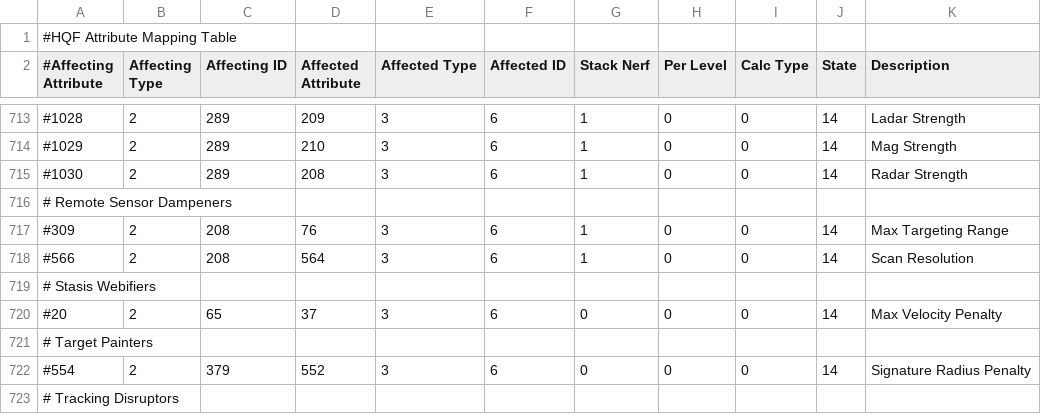
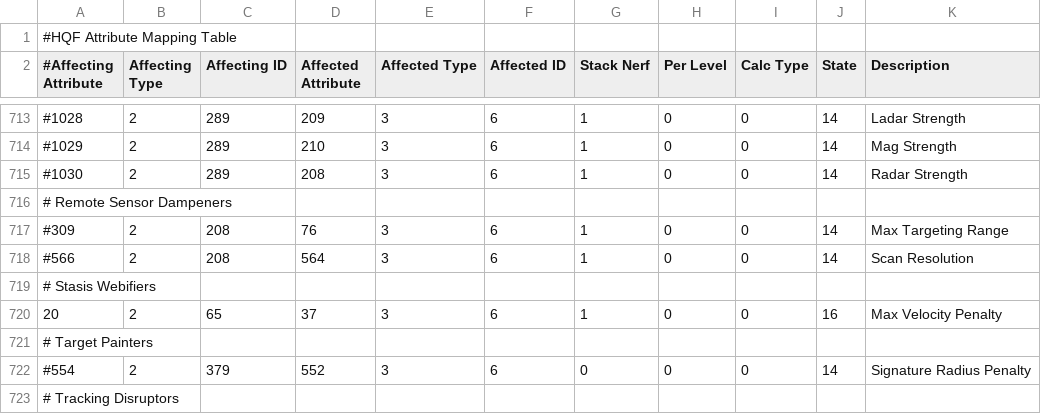
Before and after one commit to kmainyu/EveHQ, a CSV file: EveHQ.HQF/Resources/Effects.csv, drawn as a sheet; only a part is shown, gaps mark what is left out.

Commit message:
02/12/2008 (1.8.2.197) ---------- - HQF: Fixed certain remote effects

```diff
--- a/EveHQ.HQF/Resources/Effects.csv
+++ b/EveHQ.HQF/Resources/Effects.csv
@@ -719,3 +719,3 @@
 # Stasis Webifiers,,,,,,,,,,
-#20,2,65,37,3,6,0,0,0,14,Max Velocity Penalty
+20,2,65,37,3,6,1,0,0,16,Max Velocity Penalty
 # Target Painters,,,,,,,,,,
```
Also changed, not shown: 3 other files.
